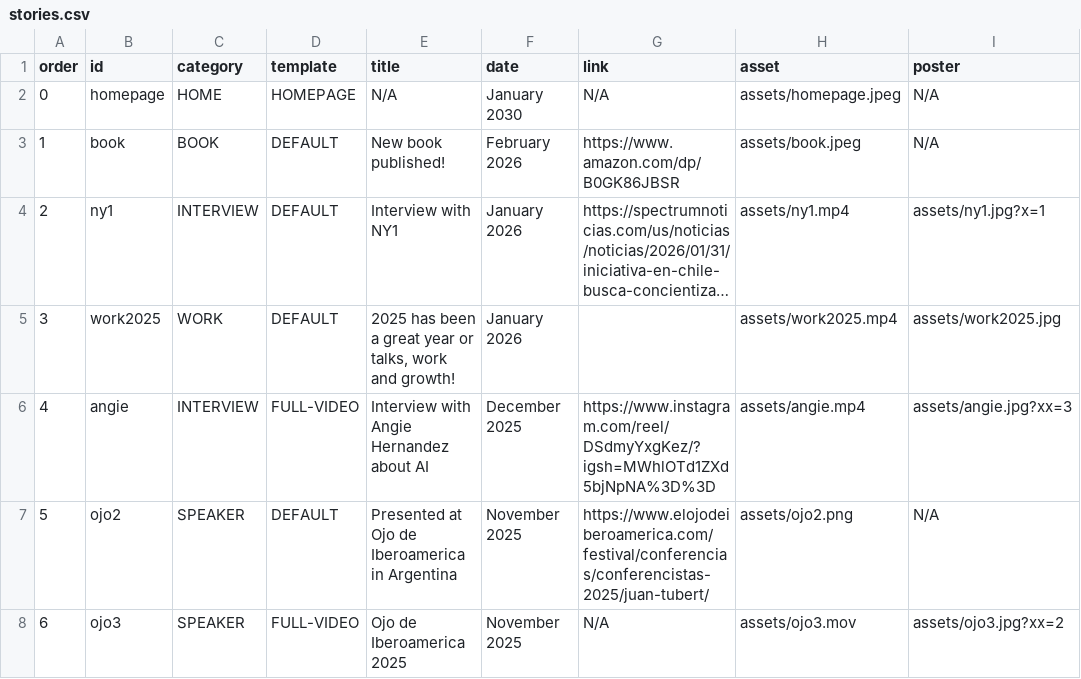
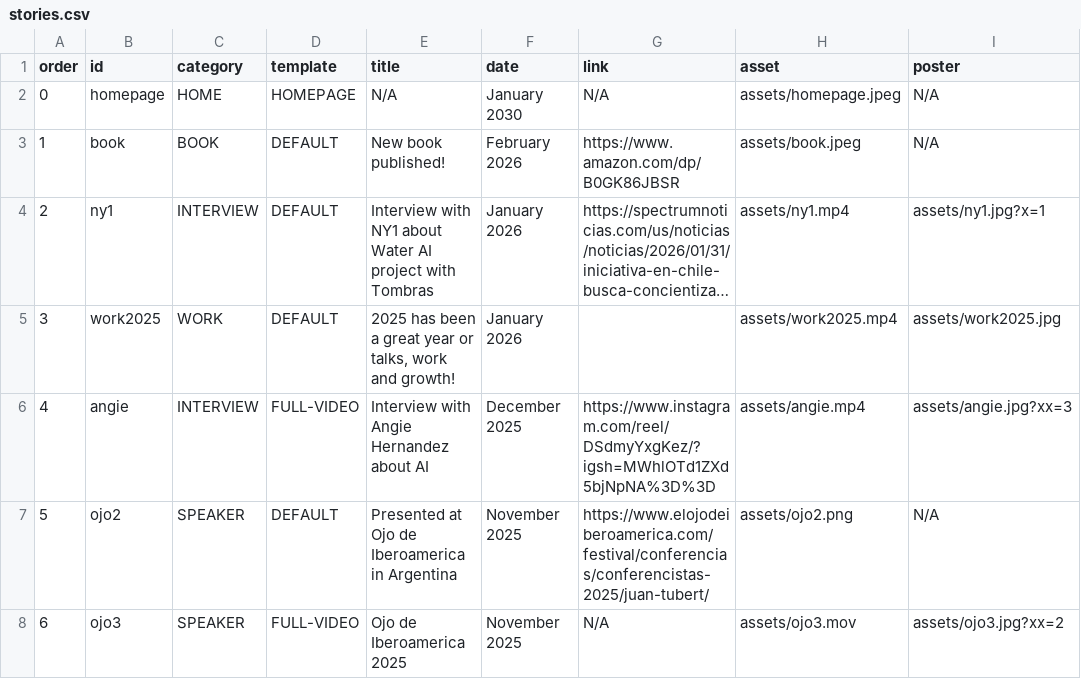
Before and after one commit to jtubert/jtubert.github.io, a CSV file: _data/stories.csv, drawn as a sheet; only a part is shown; long unchanged cells end in …; the diff names each change by its address in the sheet, - before the commit and + after, or states it on an @@ line.

Commit message:
deploying Jekyll site! on 2026-03-28 16:46:25

```diff
--- a/_data/stories.csv
+++ b/_data/stories.csv
-E4 (title): Interview with NY1
+E4 (title): Interview with NY1 about Water AI project with Tombras
```
